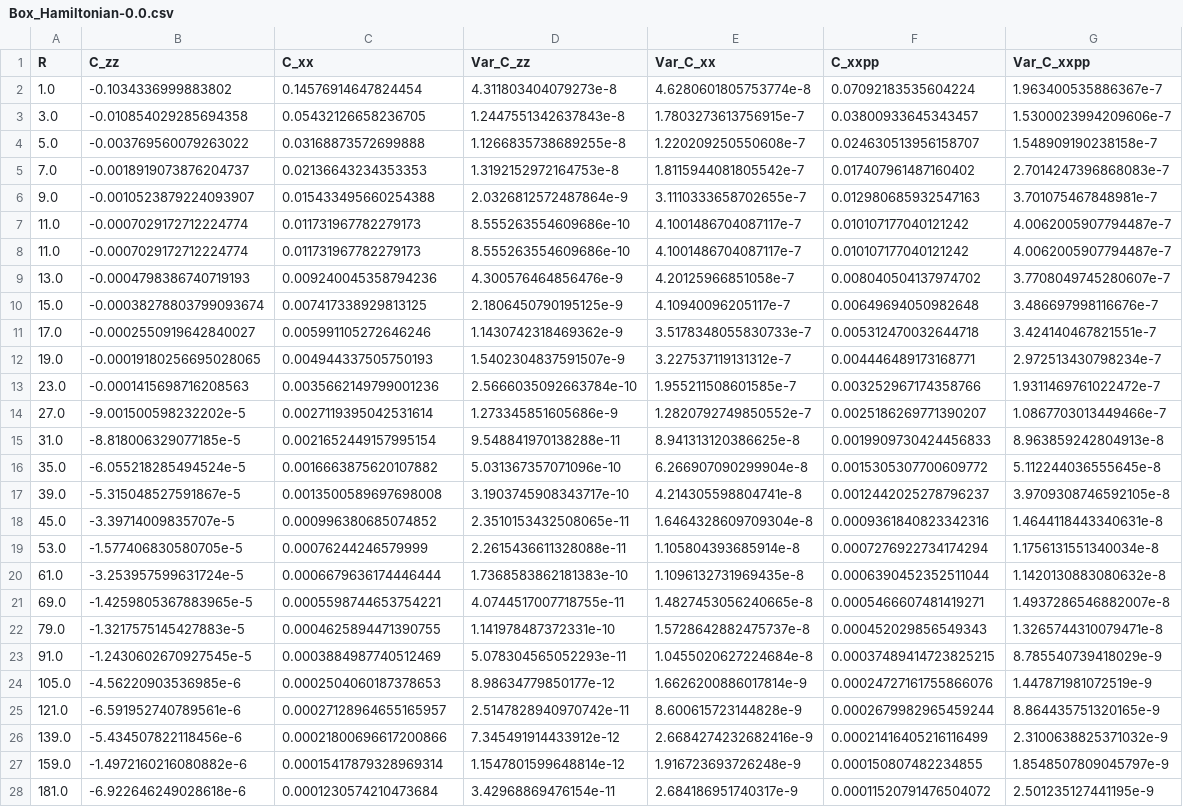
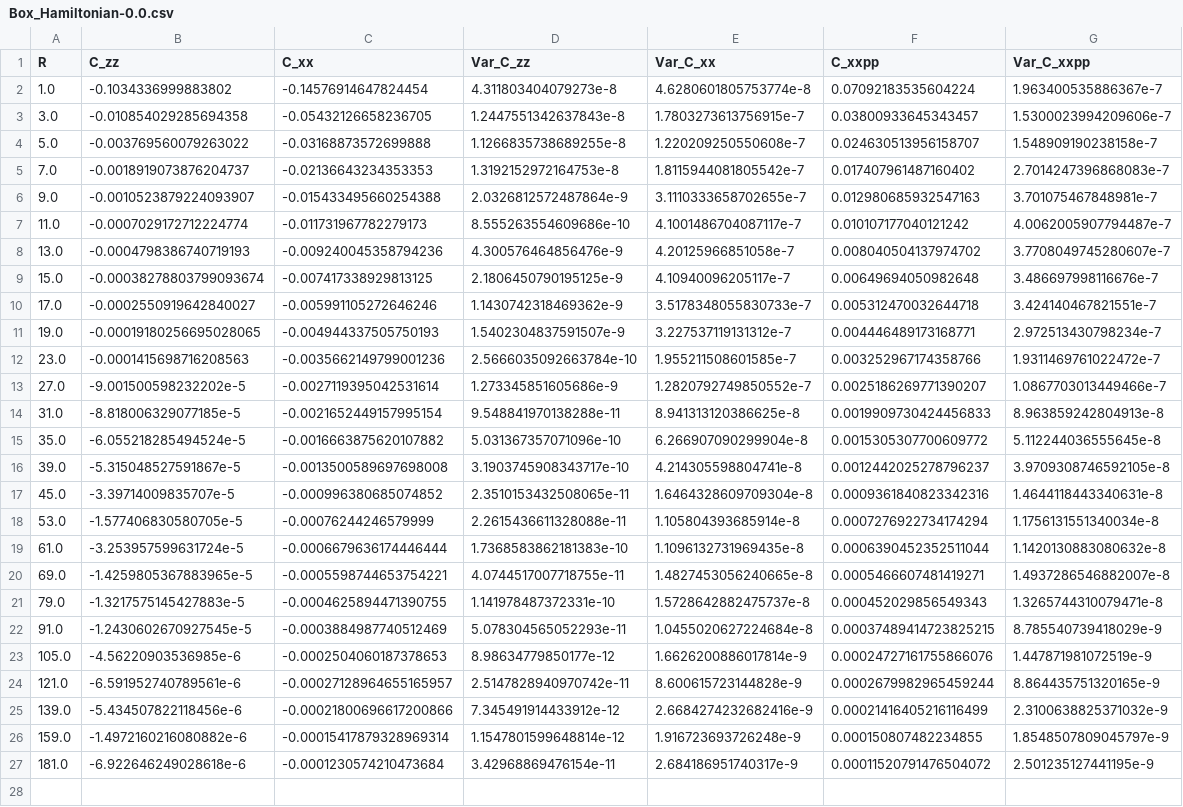
Before and after one commit to jdOchoa2/Map-to-Fermions, a CSV file: Data/Box_Hamiltonian-0.0.csv, drawn as a sheet; removed rows and columns are numbered as before the commit, all else as after; the diff names each change by its address in the sheet, - before the commit and + after, or states it on an @@ line.

```diff
--- a/Data/Box_Hamiltonian-0.0.csv
+++ b/Data/Box_Hamiltonian-0.0.csv
-C2 (C_xx): 0.14576914647824454
+C2 (C_xx): -0.14576914647824454
-C3 (C_xx): 0.05432126658236705
+C3 (C_xx): -0.05432126658236705
-C4 (C_xx): 0.03168873572699888
+C4 (C_xx): -0.03168873572699888
-C5 (C_xx): 0.02136643234353353
+C5 (C_xx): -0.02136643234353353
-C6 (C_xx): 0.015433495660254388
+C6 (C_xx): -0.015433495660254388
-C7 (C_xx): 0.011731967782279173
+C7 (C_xx): -0.011731967782279173
-row 8: 11.0 | -0.0007029172712224774 | 0.011731967782279173 | 8.555263554609686e-10 | 4.1001486704087117e-7 | 0.010107177040121242 | 4.0062005907794487e-7
-C8 (C_xx): 0.009240045358794236
+C8 (C_xx): -0.009240045358794236
-C9 (C_xx): 0.007417338929813125
+C9 (C_xx): -0.007417338929813125
-C10 (C_xx): 0.005991105272646246
+C10 (C_xx): -0.005991105272646246
-C11 (C_xx): 0.004944337505750193
+C11 (C_xx): -0.004944337505750193
-C12 (C_xx): 0.0035662149799001236
+C12 (C_xx): -0.0035662149799001236
-C13 (C_xx): 0.0027119395042531614
+C13 (C_xx): -0.0027119395042531614
-C14 (C_xx): 0.0021652449157995154
+C14 (C_xx): -0.0021652449157995154
-C15 (C_xx): 0.0016663875620107882
+C15 (C_xx): -0.0016663875620107882
-C16 (C_xx): 0.0013500589697698008
+C16 (C_xx): -0.0013500589697698008
-C17 (C_xx): 0.000996380685074852
+C17 (C_xx): -0.000996380685074852
-C18 (C_xx): 0.00076244246579999
+C18 (C_xx): -0.00076244246579999
-C19 (C_xx): 0.0006679636174446444
+C19 (C_xx): -0.0006679636174446444
-C20 (C_xx): 0.0005598744653754221
+C20 (C_xx): -0.0005598744653754221
-C21 (C_xx): 0.0004625894471390755
+C21 (C_xx): -0.0004625894471390755
-C22 (C_xx): 0.0003884987740512469
+C22 (C_xx): -0.0003884987740512469
-C23 (C_xx): 0.0002504060187378653
+C23 (C_xx): -0.0002504060187378653
-C24 (C_xx): 0.00027128964655165957
+C24 (C_xx): -0.00027128964655165957
-C25 (C_xx): 0.00021800696617200866
+C25 (C_xx): -0.00021800696617200866
-C26 (C_xx): 0.00015417879328969314
+C26 (C_xx): -0.00015417879328969314
-C27 (C_xx): 0.0001230574210473684
+C27 (C_xx): -0.0001230574210473684
```
Also changed, not shown: Data/Binary_Hamiltonian-0.1.csv, Data/Box_Hamiltonian-0.25.csv, 17 other files.
